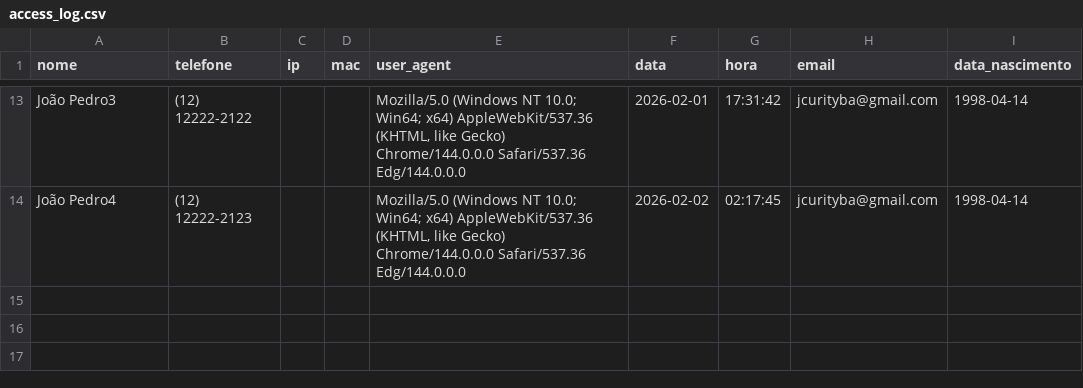
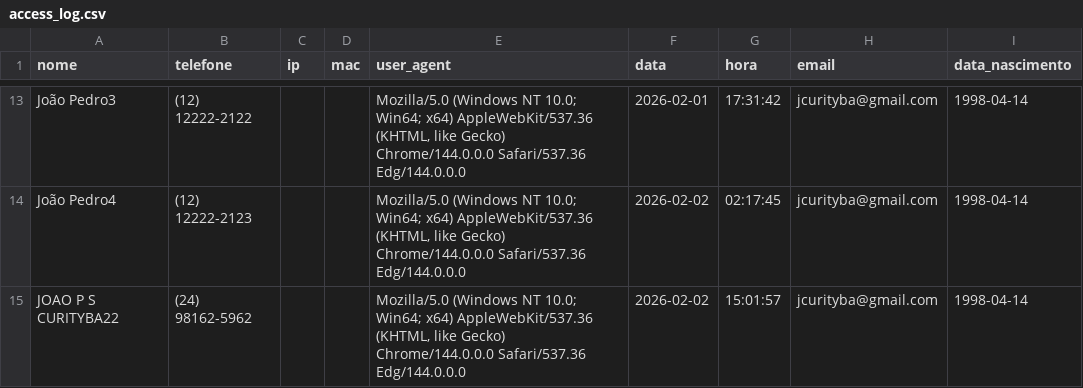
Before and after one commit to joaocurityba/wifi-portal, a CSV file: data/access_log.csv, drawn as a sheet; only a part is shown, gaps mark what is left out.

```diff
--- a/data/access_log.csv
+++ b/data/access_log.csv
@@ -14 +14,2 @@ João Pedro3,(12) 12222-2122,,,"Mozilla/5.0 (Windows NT 10.0; Win64; x64) AppleW
 João Pedro4,(12) 12222-2123,,,"Mozilla/5.0 (Windows NT 10.0; Win64; x64) AppleWebKit/537.36 (KHTML, like Gecko) Chrome/144.0.0.0 Safari/537.36 Edg/144.0.0.0",2026-02-02,02:17:45,jcurityba@gmail.com,1998-04-14
+JOAO P S CURITYBA22,(24) 98162-5962,,,"Mozilla/5.0 (Windows NT 10.0; Win64; x64) AppleWebKit/537.36 (KHTML, like Gecko) Chrome/144.0.0.0 Safari/537.36 Edg/144.0.0.0",2026-02-02,15:01:57,jcurityba@gmail.com,1998-04-14
```
Also changed, not shown: 8 other files.
